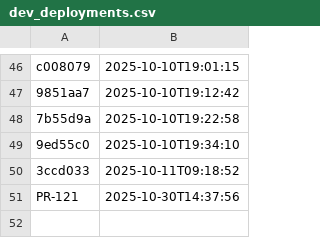
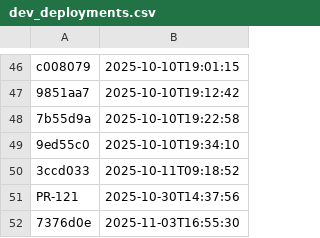
Before and after one commit to NHSDigital/eps-assist-me, a CSV file: _data/dev_deployments.csv, drawn as a sheet; only a part is shown, gaps mark what is left out; the diff names each change by its address in the sheet, - before the commit and + after, or states it on an @@ line.

```diff
--- a/_data/dev_deployments.csv
+++ b/_data/dev_deployments.csv
+row 52: 7376d0e | 2025-11-03T16:55:30
```
Also changed, not shown: 1 other file.
